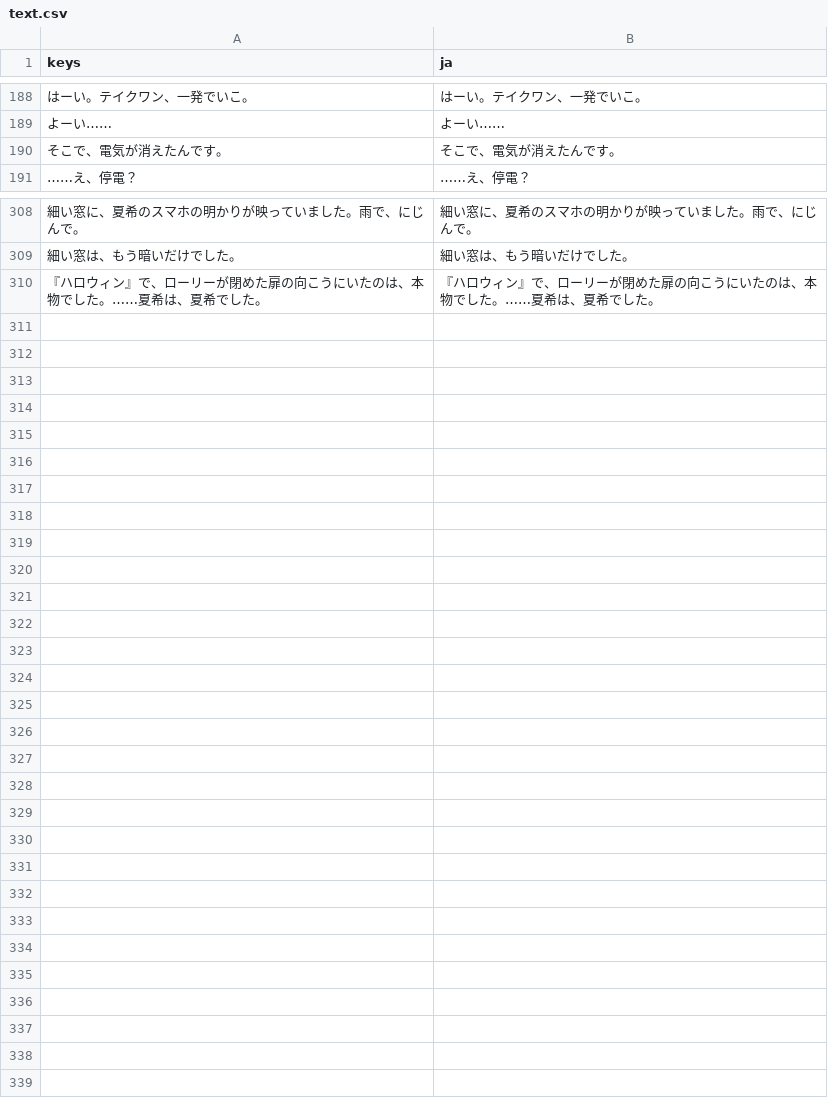
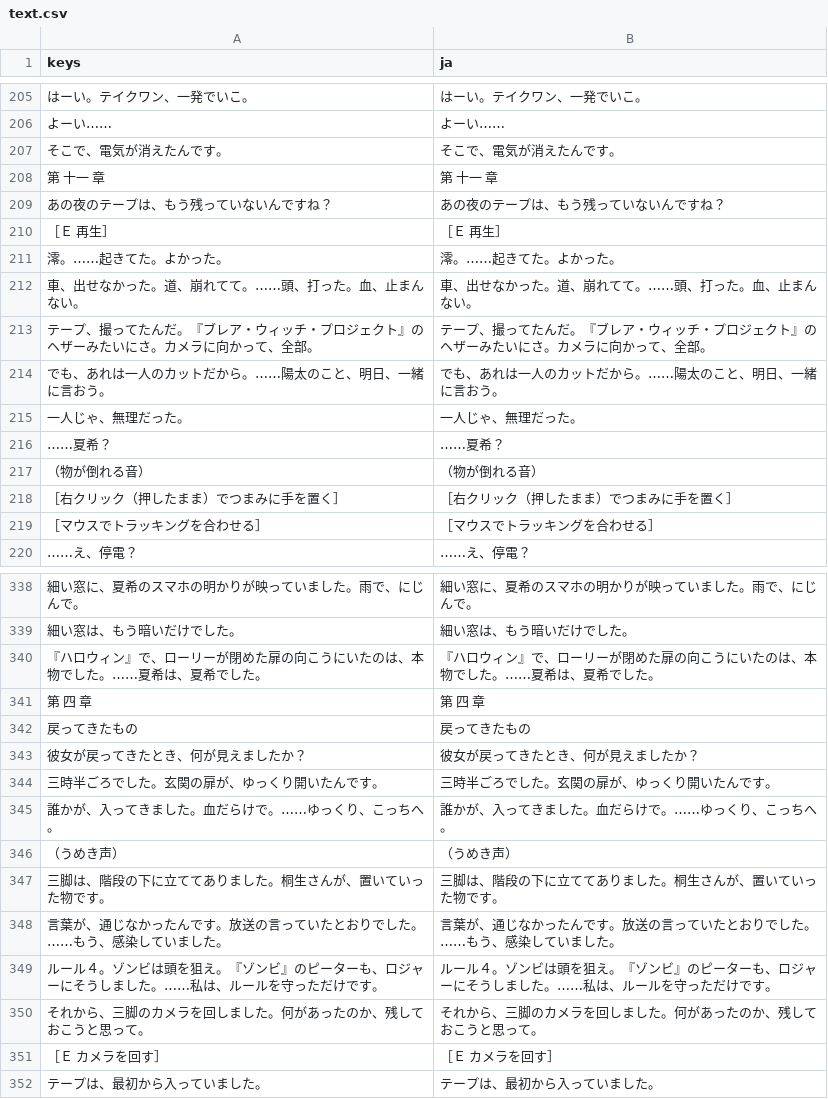
Before and after one commit to y-okoda-DET/notlw, a CSV file: godot/lang/text.csv, drawn as a sheet; only a part is shown, gaps mark what is left out; the diff covers the shown part only; the diff names each change by its address in the sheet, - before the commit and + after, or states it on an @@ line.

```diff
--- a/godot/lang/text.csv
+++ b/godot/lang/text.csv
+row 208: 第 十一 章 | 第 十一 章
+row 209: あの夜のテープは、もう残っていないんですね？ | あの夜のテープは、もう残っていないんですね？
+row 210: ［Ｅ 再生］ | ［Ｅ 再生］
+row 211: 澪。……起きてた。よかった。 | 澪。……起きてた。よかった。
+row 212: 車、出せなかった。道、崩れてて。……頭、打った。血、止まんない。 | 車、出せなかった。道、崩れてて。……頭、打った。血、止まんない。
+row 213: テープ、撮ってたんだ。『ブレア・ウィッチ・プロジェクト』のヘザーみたいにさ。カメラに向かって、全部。 | テープ、撮ってたんだ。『ブレア・ウィッチ・プロジェクト』のヘザーみたいにさ。カメラに向かって、全部。
+row 214: でも、あれは一人のカットだから。……陽太のこと、明日、一緒に言おう。 | でも、あれは一人のカットだから。……陽太のこと、明日、一緒に言おう。
+row 215: 一人じゃ、無理だった。 | 一人じゃ、無理だった。
+row 216: ……夏希？ | ……夏希？
+row 217: （物が倒れる音） | （物が倒れる音）
+row 218: ［右クリック（押したまま）でつまみに手を置く］ | ［右クリック（押したまま）でつまみに手を置く］
+row 219: ［マウスでトラッキングを合わせる］ | ［マウスでトラッキングを合わせる］
+row 341: 第 四 章 | 第 四 章
+row 342: 戻ってきたもの | 戻ってきたもの
+row 343: 彼女が戻ってきたとき、何が見えましたか？ | 彼女が戻ってきたとき、何が見えましたか？
+row 344: 三時半ごろでした。玄関の扉が、ゆっくり開いたんです。 | 三時半ごろでした。玄関の扉が、ゆっくり開いたんです。
+row 345: 誰かが、入ってきました。血だらけで。……ゆっくり、こっちへ。 | 誰かが、入ってきました。血だらけで。……ゆっくり、こっちへ。
+row 346: （うめき声） | （うめき声）
+row 347: 三脚は、階段の下に立ててありました。桐生さんが、置いていった物です。 | 三脚は、階段の下に立ててありました。桐生さんが、置いていった物です。
+row 348: 言葉が、通じなかったんです。放送の言っていたとおりでした。……もう、感染していました。 | 言葉が、通じなかったんです。放送の言っていたとおりでした。……もう、感染していました。
+row 349: ルール４。ゾンビは頭を狙え。『ゾンビ』のピーターも、ロジャーにそうしました。……私は、ルールを守っただけです。 | ルール４。ゾンビは頭を狙え。『ゾンビ』のピーターも、ロジャーにそうしました。……私は、ルールを守っただけです。
+row 350: それから、三脚のカメラを回しました。何があったのか、残しておこうと思って。 | それから、三脚のカメラを回しました。何があったのか、残しておこうと思って。
+row 351: ［Ｅ カメラを回す］ | ［Ｅ カメラを回す］
+row 352: テープは、最初から入っていました。 | テープは、最初から入っていました。
```
Also changed, not shown: 19 added rows and 1 removed row elsewhere in this file, 11 other files.
